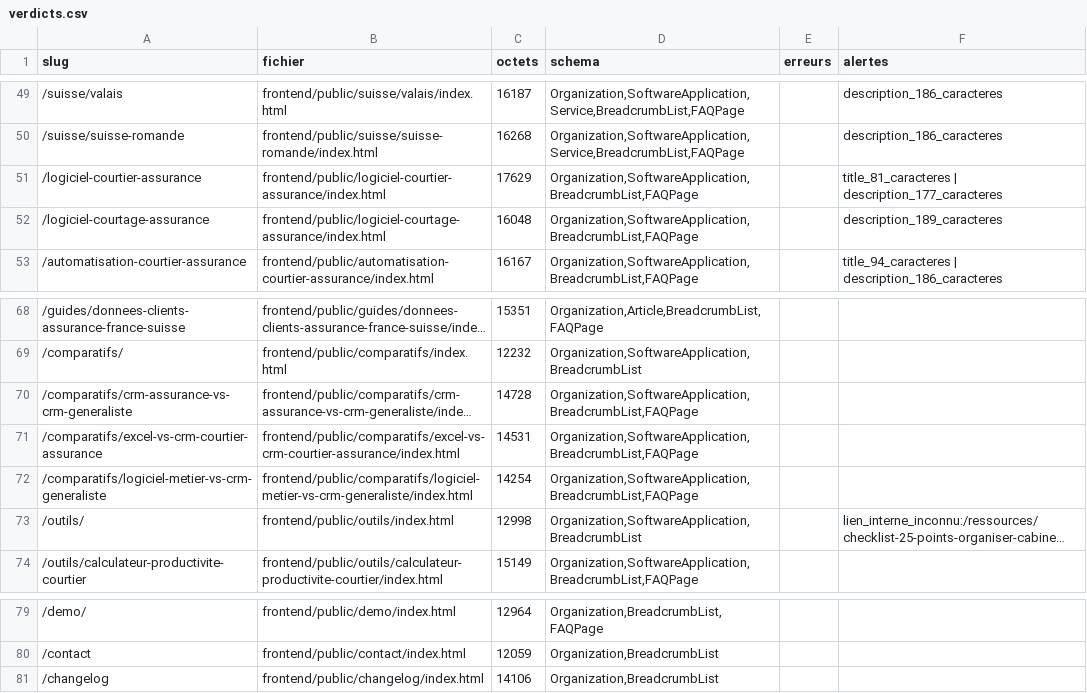
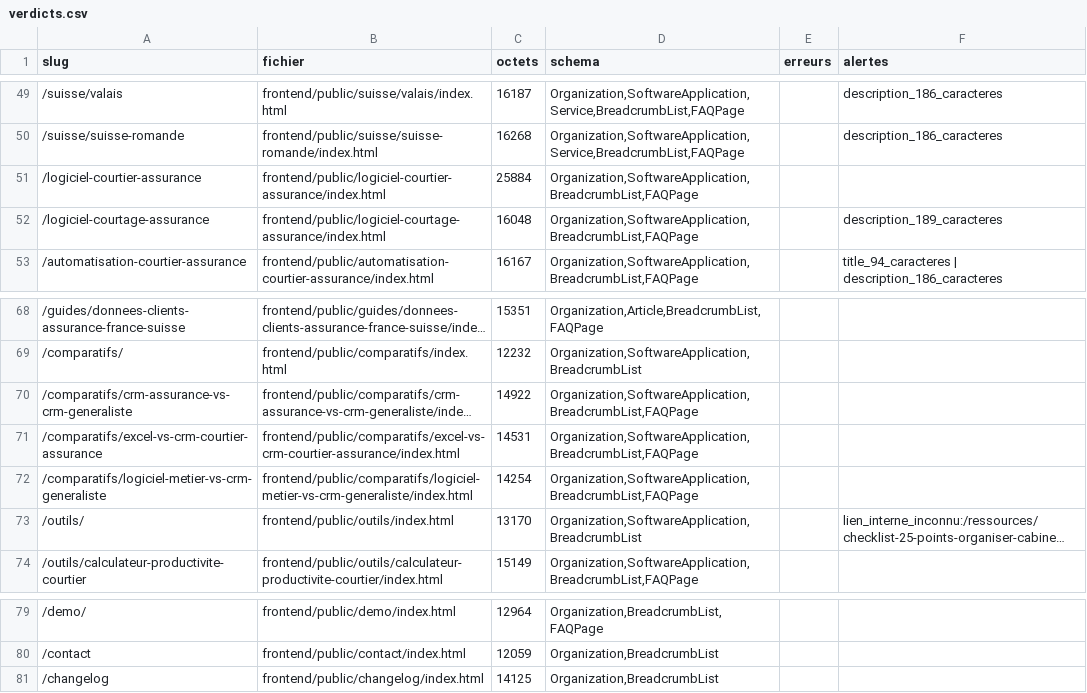
Before and after one commit to iamdalilrhasrhass-sys/COURTIA, a CSV file: seo/verdicts.csv, drawn as a sheet; only a part is shown, gaps mark what is left out; long unchanged cells end in …; the diff covers the shown part only; the diff names each change by its address in the sheet, - before the commit and + after, or states it on an @@ line.

```diff
--- a/seo/verdicts.csv
+++ b/seo/verdicts.csv
-C51 (octets): 17629
+C51 (octets): 25884
-F51 (alertes): title_81_caracteres | description_177_caracteres
+F51 (alertes): (empty)
-C70 (octets): 14728
+C70 (octets): 14922
-C73 (octets): 12998
+C73 (octets): 13170
-C81 (octets): 14106
+C81 (octets): 14125
```
Also changed, not shown: 12 edited cells elsewhere in this file, 27 other files.
